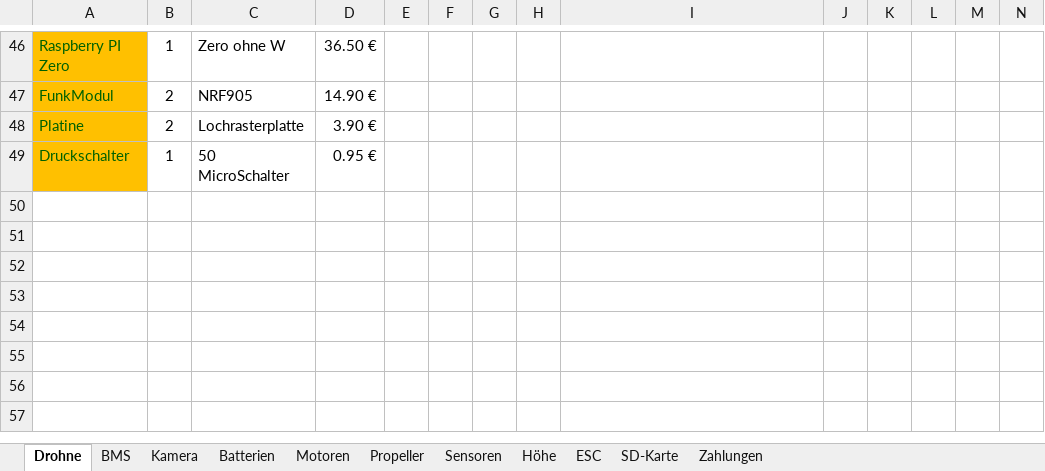
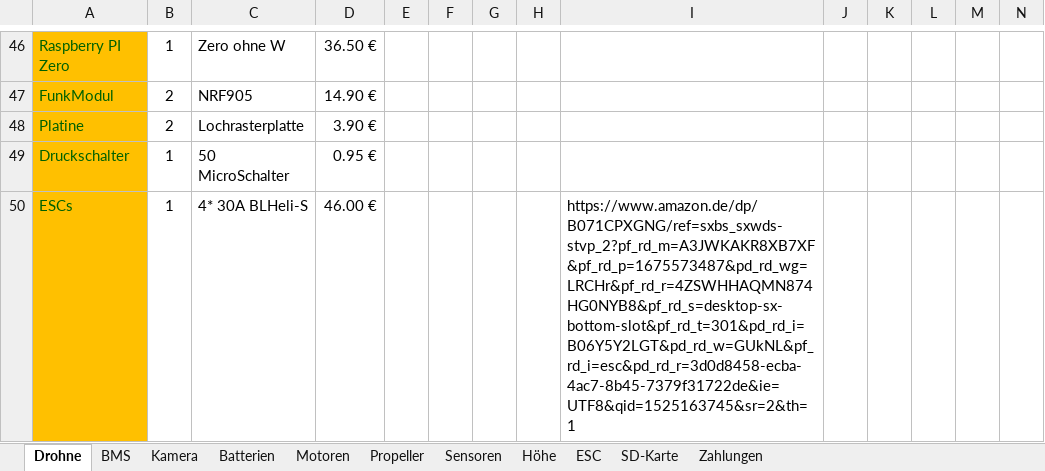
Before and after one commit to KoehlerT/Drohne, an Excel workbook: Teile.xlsx, sheet Drohne, drawn as a sheet; only a part is shown, gaps mark what is left out; values as stored, in another font and other column widths than the file's, no borders; rows hold the shown columns only; the diff names each change by its address in the sheet, - before the commit and + after, or states it on an @@ line.

```diff
--- a/Teile.xlsx (sheet Drohne)
+++ b/Teile.xlsx (sheet Drohne)
+row 50: ESCs | 1 | 4* 30A BLHeli-S | 46.00 € |  |  |  |  | https://www.amazon.de/dp/B071CPXGNG/ref=sxbs_sxwds-stvp_2?pf_rd_m=A3JWKAKR8XB7XF&pf_rd_p=1675573487&pd_rd_wg=LRCHr&pf_rd_r=4ZSWHHAQMN874HG0NYB8&pf_rd_s=desktop-sx-bottom-slot&pf_rd_t=301&pd_rd_i=B06Y5Y2LGT&pd_rd_w=GUkNL&pf_rd_i=esc&pd_rd_r=3d0d8458-ecba-4ac7-8b45-7379f31722de&ie=UTF8&qid=1525163745&sr=2&th=1
```
Also changed, not shown: 1 other file.
